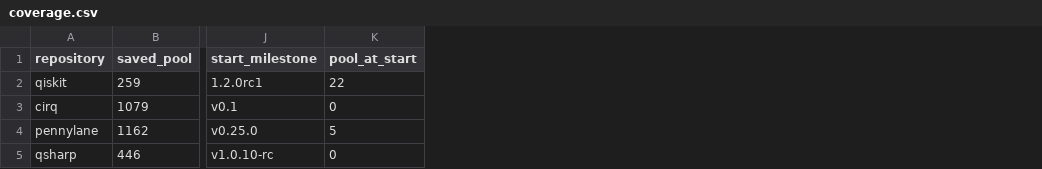
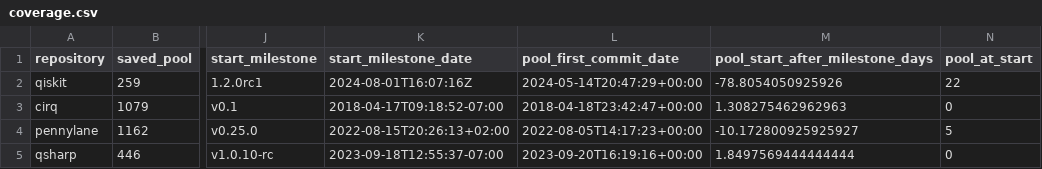
Before and after one commit to A-K-T-K/srgm_qsdk, a CSV file: results/data/coverage.csv, drawn as a sheet; only a part is shown, gaps mark what is left out; the diff names each change by its address in the sheet, - before the commit and + after, or states it on an @@ line.

Commit message:
Export pool start offset from each window's start milestone

```diff
--- a/results/data/coverage.csv
+++ b/results/data/coverage.csv
+column K (start_milestone_date), rows 2-5: 2024-08-01T16:07:16Z | 2018-04-17T09:18:52-07:00 | 2022-08-15T20:26:13+02:00 | 2023-09-18T12:55:37-07:00
+column L (pool_first_commit_date), rows 2-5: 2024-05-14T20:47:29+00:00 | 2018-04-18T23:42:47+00:00 | 2022-08-05T14:17:23+00:00 | 2023-09-20T16:19:16+00:00
+column M (pool_start_after_milestone_days), rows 2-5: -78.8054050925926 | 1.308275462962963 | -10.172800925925927 | 1.8497569444444444
```
Also changed, not shown: 2 other files.
